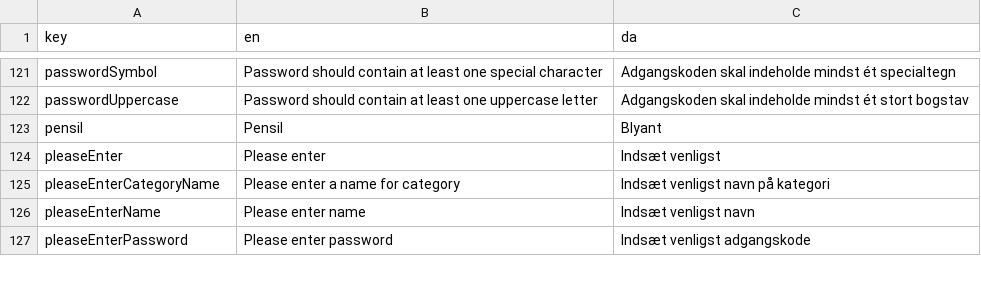
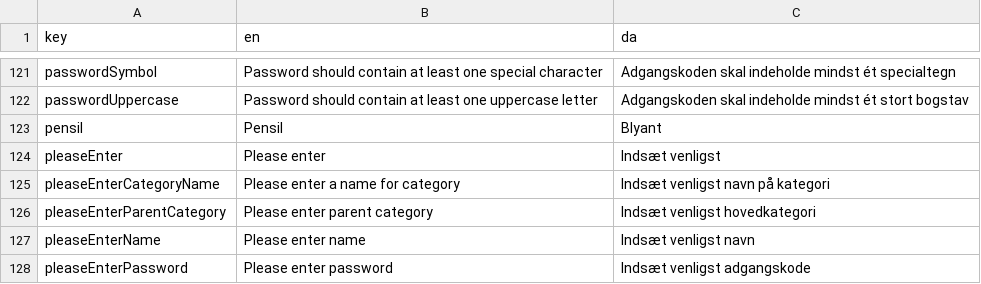
Before and after one commit to jardenna/shop, a CSV file: src/locales/translation.csv, drawn as a sheet; only a part is shown, gaps mark what is left out; the diff names each change by its address in the sheet, - before the commit and + after, or states it on an @@ line.

```diff
--- a/src/locales/translation.csv
+++ b/src/locales/translation.csv
+row 126: pleaseEnterParentCategory | Please enter parent category | Indsæt venligst hovedkategori
```
Also changed, not shown: 2 other files.
